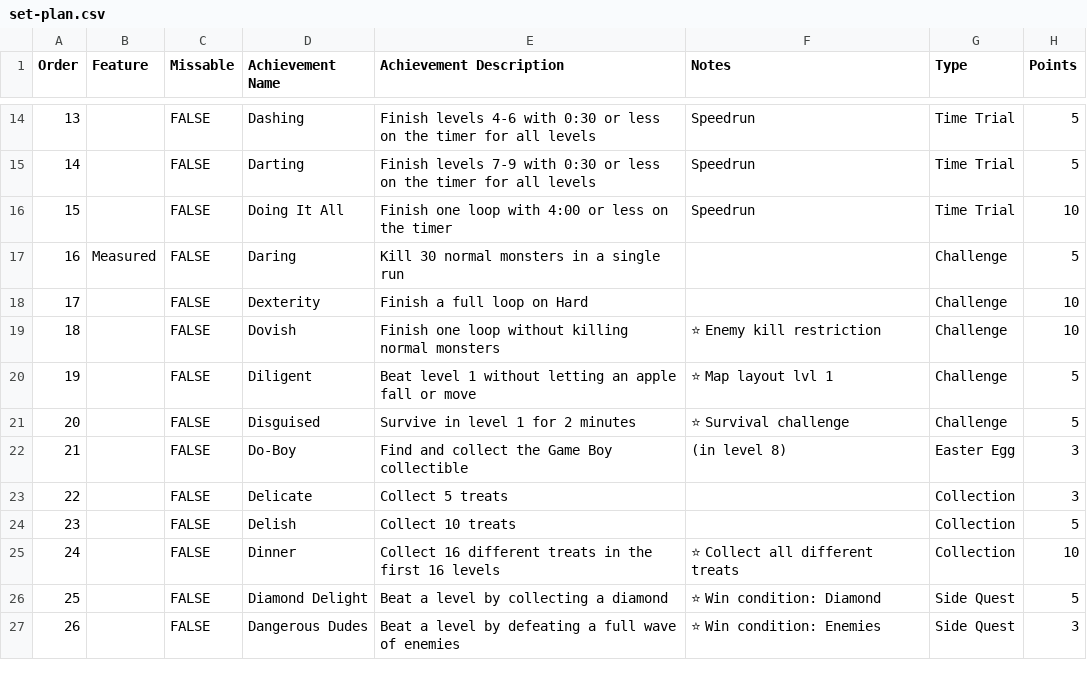
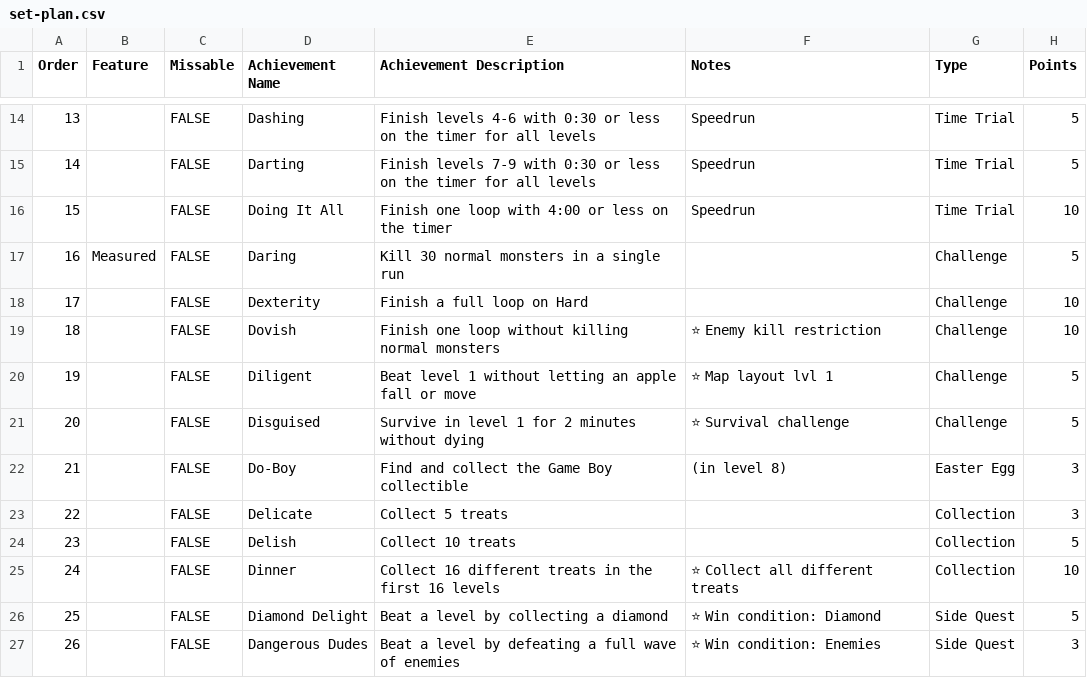
Before and after one commit to akleemans/retroachievements-scripts, a CSV file: mr-do/set-plan.csv, drawn as a sheet; only a part is shown, gaps mark what is left out.

Commit message:
Mr. Do: Add Measured% on level 1 challenge, update description

```diff
--- a/mr-do/set-plan.csv
+++ b/mr-do/set-plan.csv
@@ -20,3 +20,3 @@ Order	Feature	Missable	Achievement Name	Achievement Description	Notes	Type	Point
 19		FALSE	Diligent	Beat level 1 without letting an apple fall or move	⭐ Map layout lvl 1	Challenge	5
-20		FALSE	Disguised	Survive in level 1 for 2 minutes	⭐ Survival challenge	Challenge	5
+20		FALSE	Disguised	Survive in level 1 for 2 minutes without dying	⭐ Survival challenge	Challenge	5
 21		FALSE	Do-Boy	Find and collect the Game Boy collectible	(in level 8)	Easter Egg	3
```
Also changed, not shown: 1 other file.
